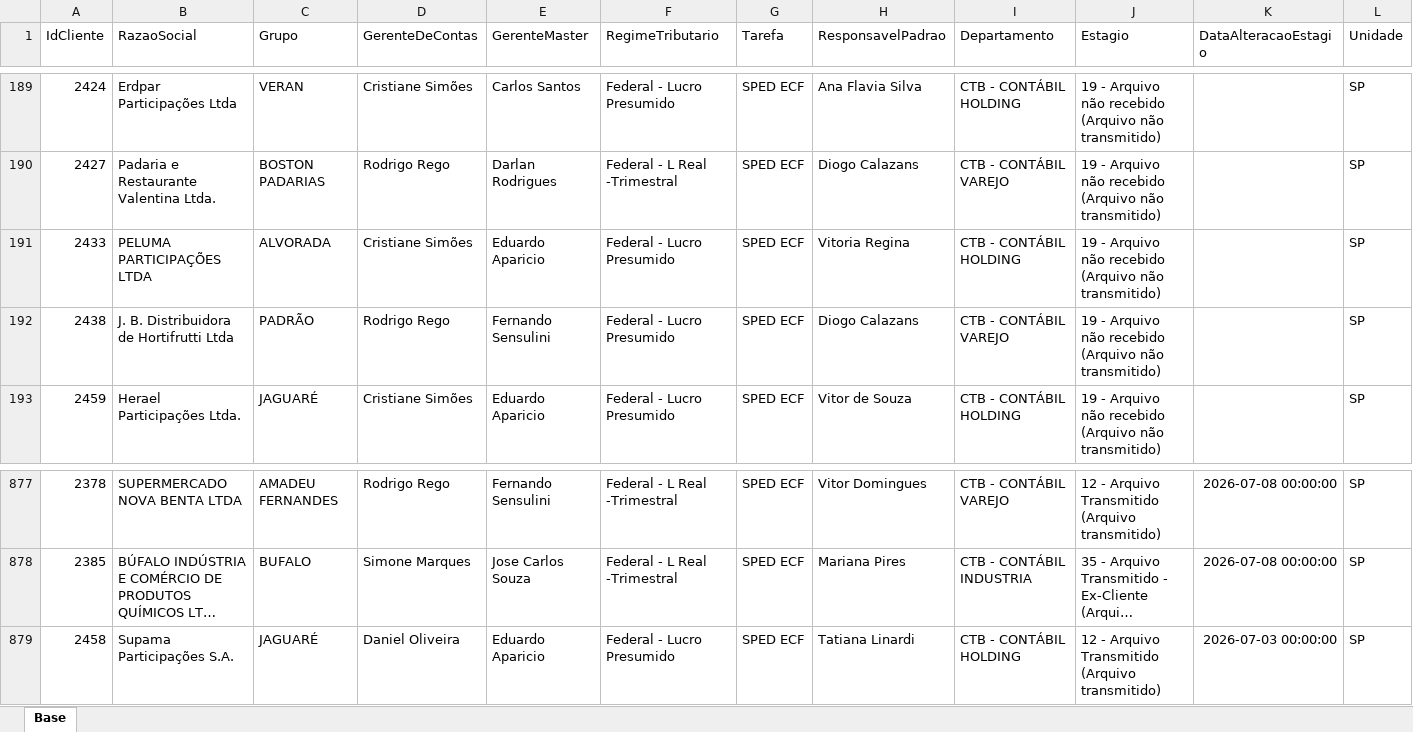
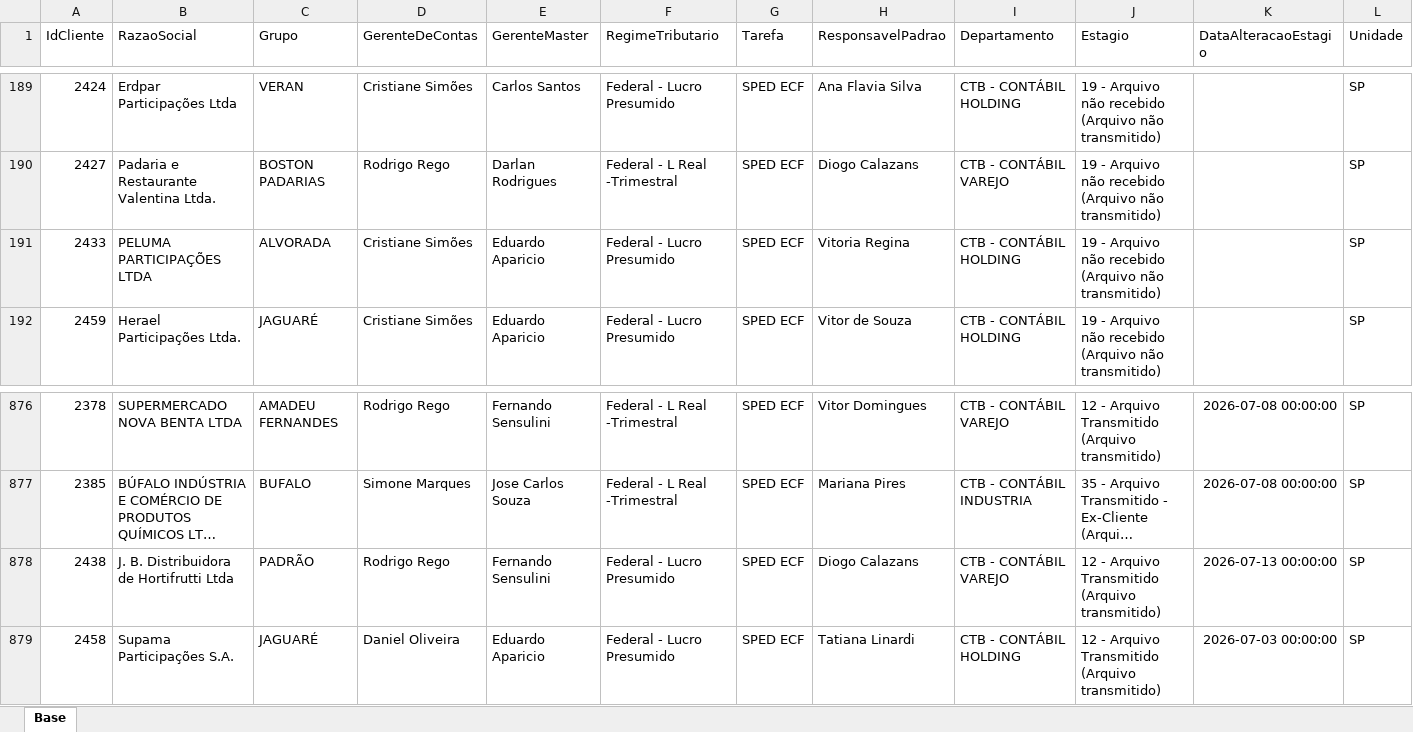
Before and after one commit to Controladoria-MG/Controle-de-SPED, an Excel workbook: data/base_formatada/Base.xlsx, sheet Base, drawn as a sheet; only a part is shown, gaps mark what is left out; long unchanged cells end in …; values as stored, in another font and other column widths than the file's, no borders; removed rows and columns are numbered as before the commit, all else as after; rows hold the shown columns only; the diff names each change by its address in the sheet, - before the commit and + after, or states it on an @@ line.

Commit message:
Atualização automática: 2026-07-13 08:48

```diff
--- a/data/base_formatada/Base.xlsx (sheet Base)
+++ b/data/base_formatada/Base.xlsx (sheet Base)
-row 192: 2438 | J. B. Distribuidora de Hortifrutti Ltda | PADRÃO | Rodrigo Rego | Fernando Sensulini | Federal - Lucro Presumido | SPED ECF | Diogo Calazans | CTB - CONTÁBIL VAREJO | 19 - Arquivo não recebido (Arquivo não transmitido) |  | SP
+row 878: 2438 | J. B. Distribuidora de Hortifrutti Ltda | PADRÃO | Rodrigo Rego | Fernando Sensulini | Federal - Lucro Presumido | SPED ECF | Diogo Calazans | CTB - CONTÁBIL VAREJO | 12 - Arquivo Transmitido (Arquivo transmitido) | 2026-07-13 00:00:00 | SP
```
